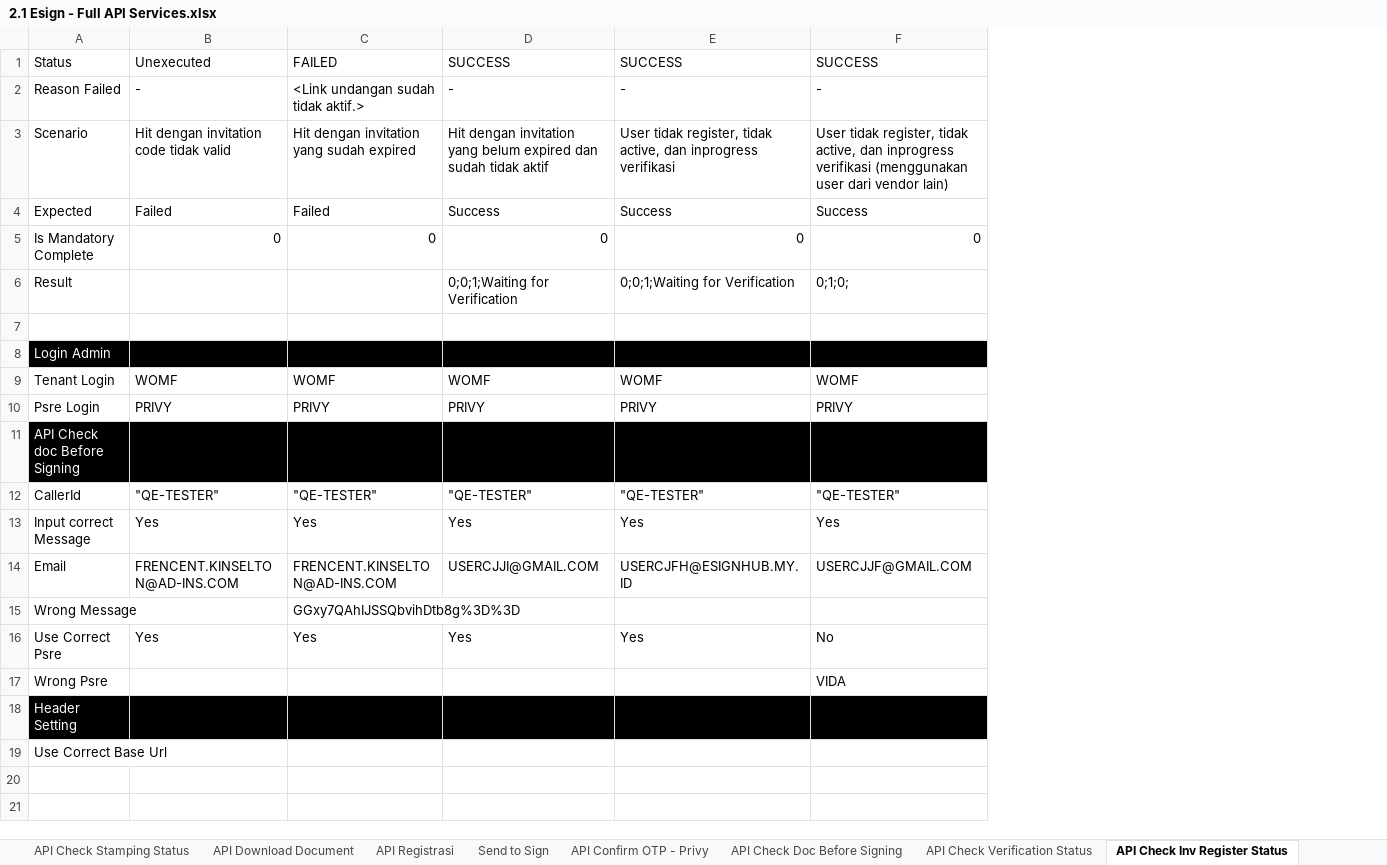
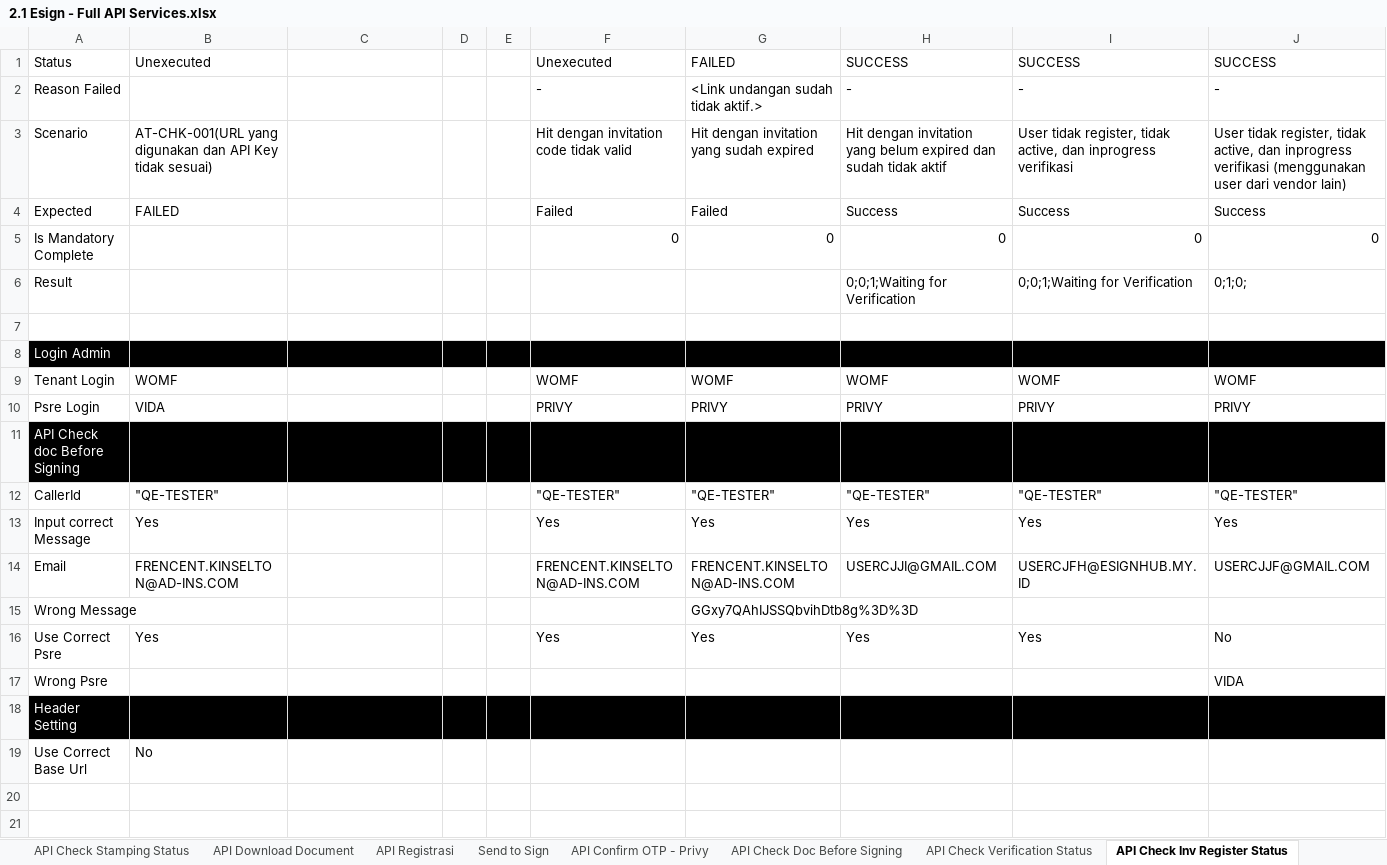
Before and after one commit to qcadins/ATeSign, an Excel workbook: Excel/2.1 Esign - Full API Services.xlsx, sheet API Check Inv Register Status, drawn as a sheet; only a part is shown; values as stored, in another font and other column widths than the file's, no borders; conditional formats not drawn; the diff names each change by its address in the sheet, - before the commit and + after, or states it on an @@ line.

```diff
--- a/Excel/2.1 Esign - Full API Services.xlsx (sheet API Check Inv Register Status)
+++ b/Excel/2.1 Esign - Full API Services.xlsx (sheet API Check Inv Register Status)
+column D, empty
+column E, empty
+column F, rows 1-16: Unexecuted | - | Hit dengan invitation code tidak valid | Failed | 0 |  |  |  | WOMF | PRIVY |  | "QE-TESTER" | Yes | FRENCENT.KINSELTON@AD-INS.COM |  | Yes
+column G, rows 1-16: FAILED | <Link undangan sudah tidak aktif.> | Hit dengan invitation yang sudah expired | Failed | 0 |  |  |  | WOMF | PRIVY |  | "QE-TESTER" | Yes | FRENCENT.KINSELTON@AD-INS.COM | GGxy7QAhIJSSQbvihDtb8g%3D%3D | Yes
-C1: FAILED
+C1: (empty)
-B2: -
+B2: (empty)
-C2: <Link undangan sudah tidak aktif.>
+C2: (empty)
-B3: Hit dengan invitation code tidak valid
+B3: AT-CHK-001(URL yang digunakan dan API Key tidak sesuai)
-C3: Hit dengan invitation yang sudah expired
+C3: (empty)
-B4: Failed
+B4: FAILED
-C4: Failed
+C4: (empty)
-B5: 0
+B5: (empty)
-C5: 0
+C5: (empty)
-C9: WOMF
+C9: (empty)
-B10: PRIVY
+B10: VIDA
-C10: PRIVY
+C10: (empty)
-C12: "QE-TESTER"
+C12: (empty)
-C13: Yes
+C13: (empty)
-C14: FRENCENT.KINSELTON@AD-INS.COM
+C14: (empty)
-C15: GGxy7QAhIJSSQbvihDtb8g%3D%3D
+C15: (empty)
-C16: Yes
+C16: (empty)
-B19: (empty)
+B19: No
```
Also changed, not shown: sheet API Registrasi, sheet API Check Registrasi, sheet API Request Stamping, sheet API Download Document, other sheet tabs, formulas that keep their value.
